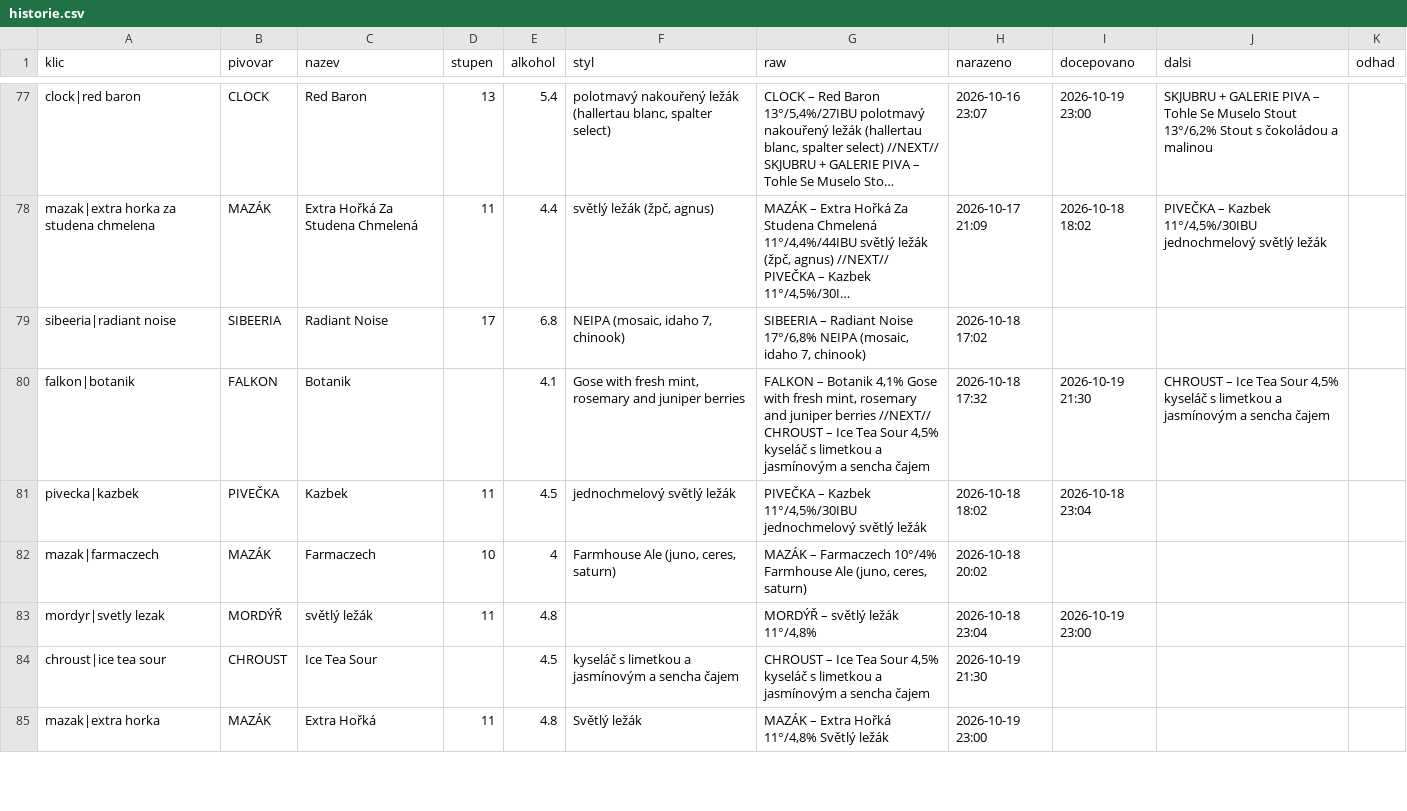
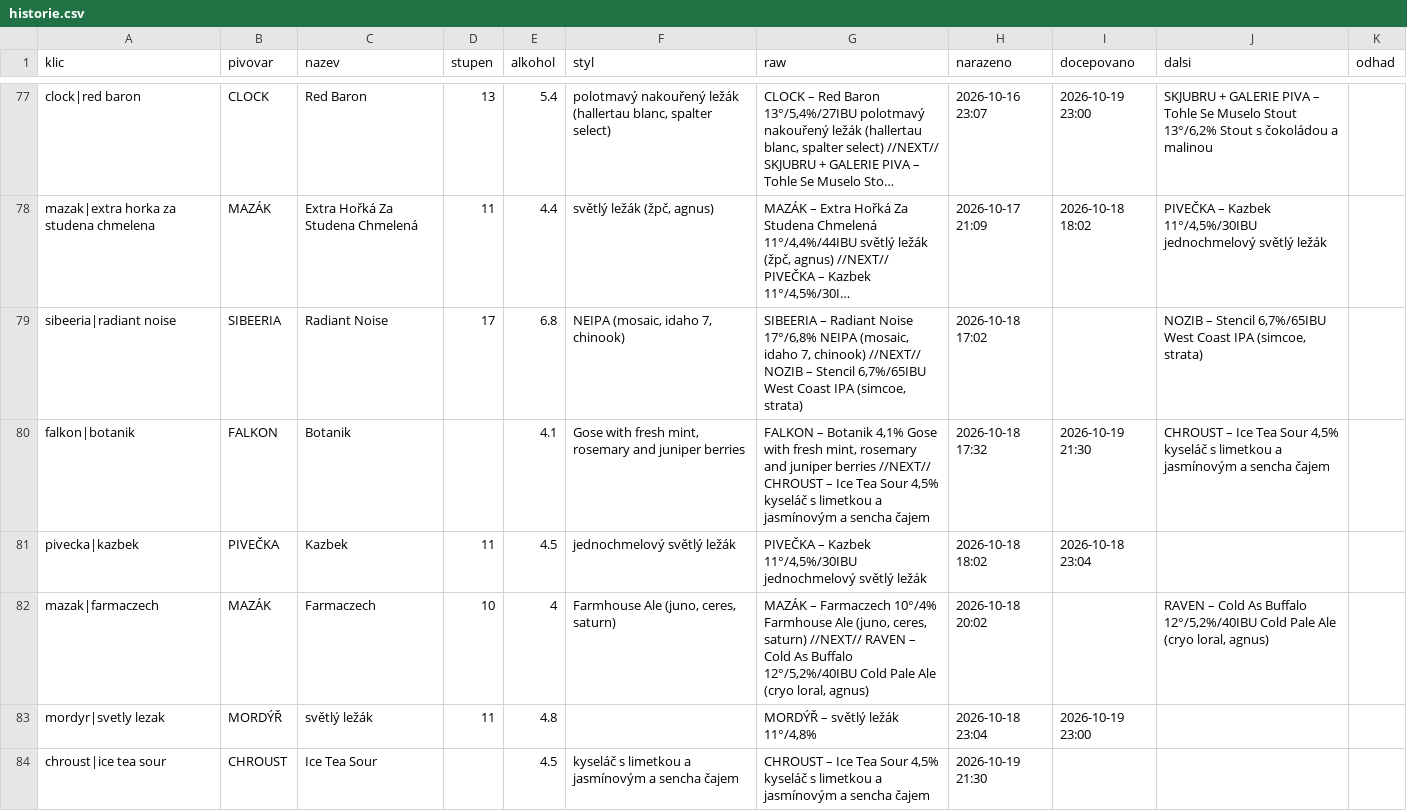
Before and after one commit to romankokos1/gal, a CSV file: data/galerie/historie.csv, drawn as a sheet; only a part is shown, gaps mark what is left out; the shorter side is filled out with more unchanged rows; long unchanged cells end in …; the diff names each change by its address in the sheet, - before the commit and + after, or states it on an @@ line.

```diff
--- a/data/galerie/historie.csv
+++ b/data/galerie/historie.csv
-G79 (raw): …7, chinook)
+G79 (raw): …7, chinook) //NEXT// NOZIB – Stencil 6,7%/65IBU West Coast IPA (simcoe, strata)
-J79 (dalsi): (empty)
+J79 (dalsi): NOZIB – Stencil 6,7%/65IBU West Coast IPA (simcoe, strata)
-G82 (raw): …ceres, saturn)
+G82 (raw): …ceres, saturn) //NEXT// RAVEN – Cold As Buffalo 12°/5,2%/40IBU Cold Pale Ale (cryo loral, agnus)
-J82 (dalsi): (empty)
+J82 (dalsi): RAVEN – Cold As Buffalo 12°/5,2%/40IBU Cold Pale Ale (cryo loral, agnus)
```
Also changed, not shown: 4 other files.
